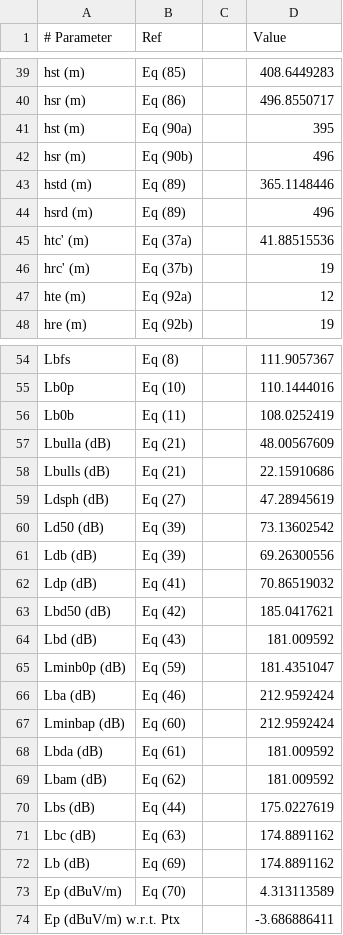
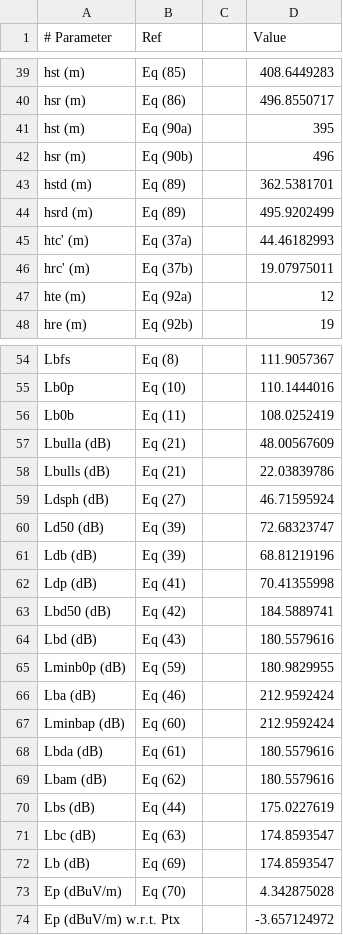
Before and after one commit to alastairUK/p1812, a CSV file: matlab/validation_results/rburg_rural_with_clutter_2.csv, drawn as a sheet; only a part is shown, gaps mark what is left out; the diff covers the shown part only.

```diff
--- a/matlab/validation_results/rburg_rural_with_clutter_2.csv
+++ b/matlab/validation_results/rburg_rural_with_clutter_2.csv
@@ -42,6 +42,6 @@ hst (m),Eq (90a),,395,
 hsr (m),Eq (90b),,496,
-hstd (m),Eq (89),,365.1148446,
-hsrd (m),Eq (89),,496,
-htc' (m),Eq (37a),,41.88515536,
-hrc' (m),Eq (37b),,19,
+hstd (m),Eq (89),,362.5381701,
+hsrd (m),Eq (89),,495.9202499,
+htc' (m),Eq (37a),,44.46182993,
+hrc' (m),Eq (37b),,19.07975011,
 hte (m),Eq (92a),,12,
@@ -57,18 +57,18 @@ Lb0b,Eq (11),,108.0252419,
 Lbulla (dB),Eq (21),,48.00567609,
-Lbulls (dB),Eq (21),,22.15910686,
-Ldsph (dB),Eq (27),,47.28945619,
-Ld50 (dB),Eq (39),,73.13602542,
-Ldb (dB),Eq (39),,69.26300556,
-Ldp (dB),Eq (41),,70.86519032,
-Lbd50 (dB),Eq (42),,185.0417621,
-Lbd (dB),Eq (43),,181.009592,
-Lminb0p (dB),Eq (59),,181.4351047,
+Lbulls (dB),Eq (21),,22.03839786,
+Ldsph (dB),Eq (27),,46.71595924,
+Ld50 (dB),Eq (39),,72.68323747,
+Ldb (dB),Eq (39),,68.81219196,
+Ldp (dB),Eq (41),,70.41355998,
+Lbd50 (dB),Eq (42),,184.5889741,
+Lbd (dB),Eq (43),,180.5579616,
+Lminb0p (dB),Eq (59),,180.9829955,
 Lba (dB),Eq (46),,212.9592424,
 Lminbap (dB),Eq (60),,212.9592424,
-Lbda (dB),Eq (61),,181.009592,
-Lbam (dB),Eq (62),,181.009592,
+Lbda (dB),Eq (61),,180.5579616,
+Lbam (dB),Eq (62),,180.5579616,
 Lbs (dB),Eq (44),,175.0227619,
-Lbc (dB),Eq (63),,174.8891162,
-Lb (dB),Eq (69),,174.8891162,
-Ep (dBuV/m),Eq (70),,4.313113589,
-Ep (dBuV/m) w.r.t. Ptx,,,-3.686886411,
+Lbc (dB),Eq (63),,174.8593547,
+Lb (dB),Eq (69),,174.8593547,
+Ep (dBuV/m),Eq (70),,4.342875028,
+Ep (dBuV/m) w.r.t. Ptx,,,-3.657124972,
```
Also changed, not shown: 1 edited cell elsewhere in this file, matlab/validation_results/combined_results.csv, matlab/validation_results/rburg_rural_with_clutter_1.csv, 14 other files.
